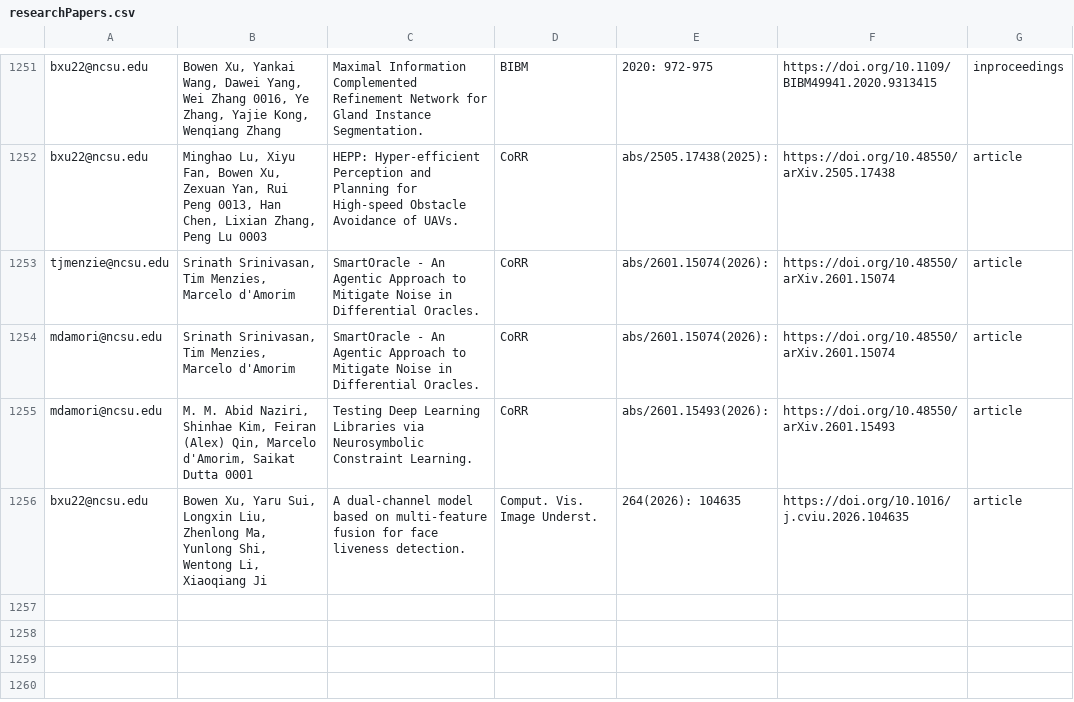
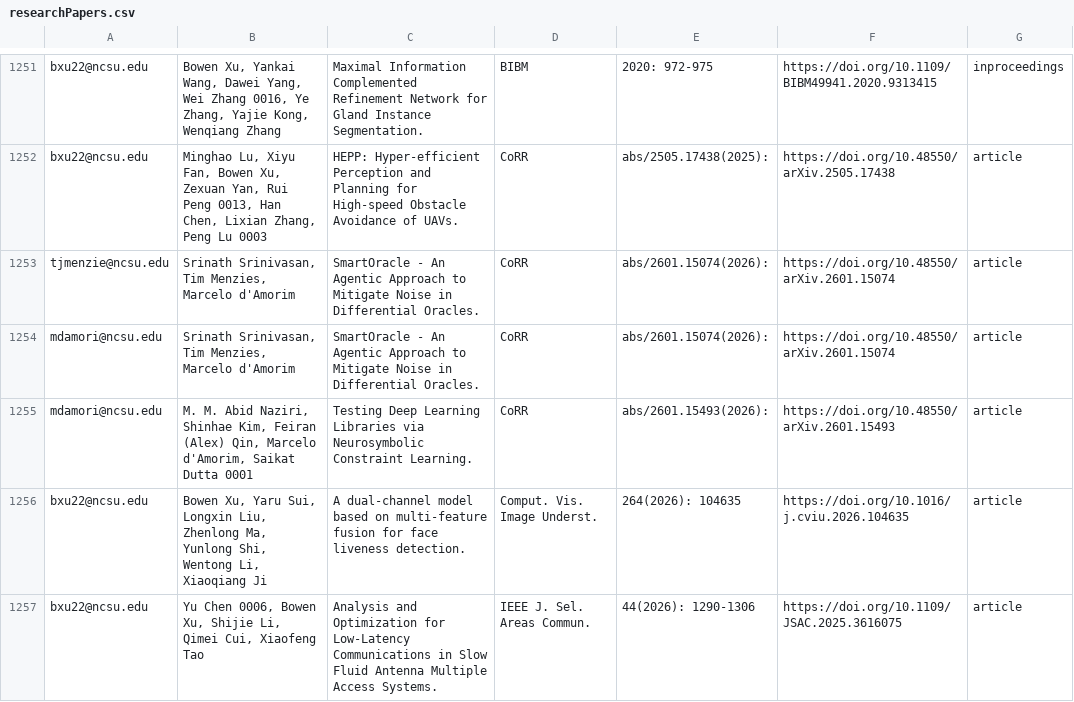
Before and after one commit to ncsu-software/ncsu-software.github.io, a CSV file: _data/researchers/sheets/researchPapers.csv, drawn as a sheet; only a part is shown, gaps mark what is left out; the diff names each change by its address in the sheet, - before the commit and + after, or states it on an @@ line.

Commit message:
Update sheets

```diff
--- a/_data/researchers/sheets/researchPapers.csv
+++ b/_data/researchers/sheets/researchPapers.csv
+row 1257: bxu22@ncsu.edu | Yu Chen 0006, Bowen Xu, Shijie Li, Qimei Cui, Xiaofeng Tao | Analysis and Optimization for Low-Latency Communications in Slow Fluid Antenna Multiple Access Systems. | IEEE J. Sel. Areas Commun. | 44(2026): 1290-1306 | https://doi.org/10.1109/JSAC.2025.3616075 | article
```
